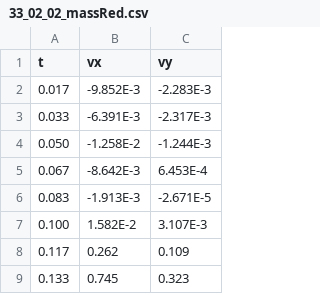
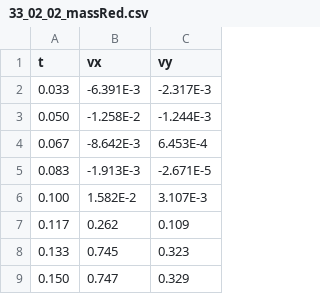
Before and after one commit to tobi-v/uni-physics, a CSV file: python/dda/02_2dstoss/33_02_02_massRed.csv, drawn as a sheet; only a part is shown; the shorter side is filled out with more unchanged rows; the diff names each change by its address in the sheet, - before the commit and + after, or states it on an @@ line.

Commit message:
Removing faulty datapoint

```diff
--- a/python/dda/02_2dstoss/33_02_02_massRed.csv
+++ b/python/dda/02_2dstoss/33_02_02_massRed.csv
-row 2: 0.017 | -9.852E-3 | -2.283E-3
```
